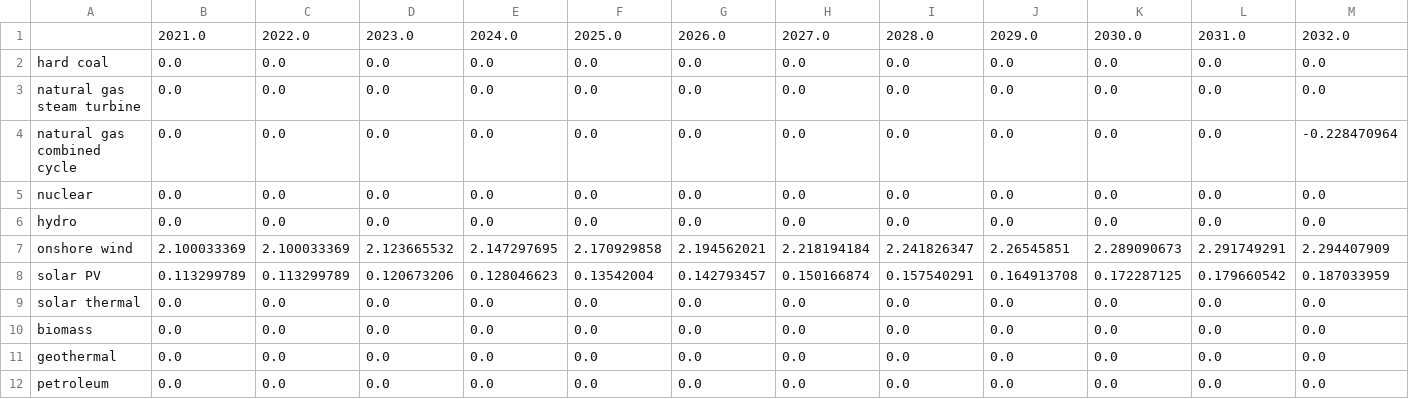
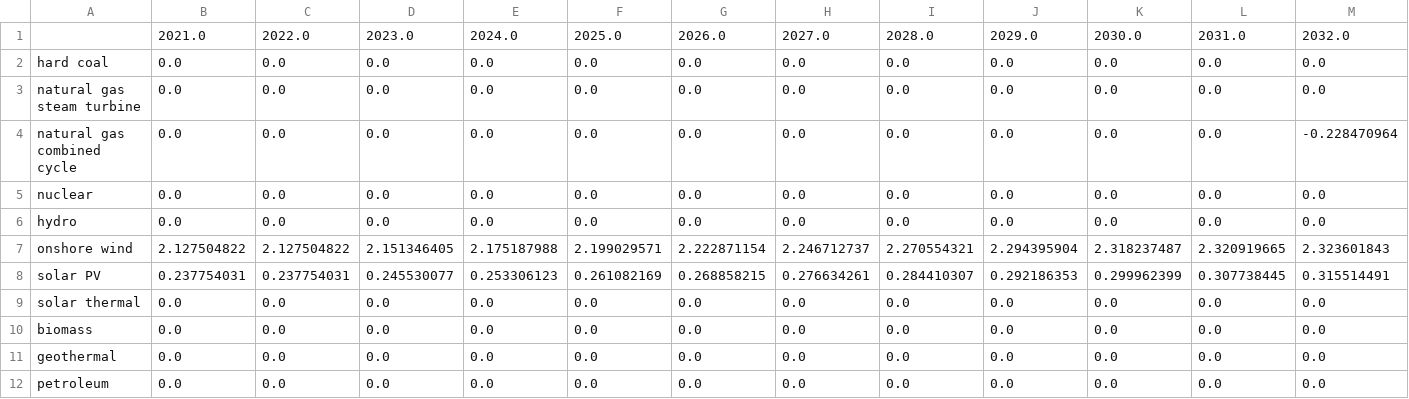
Before and after one commit to EnergyInnovation/eps-tennessee, a CSV file: InputData/elec/IiCFfNPdtTI/IiCFfNPdtTI.csv, drawn as a sheet; only a part is shown; removed rows and columns are numbered as before the commit, all else as after; rows hold the shown columns only; the diff names each change by its address in the sheet, - before the commit and + after, or states it on an @@ line.

```diff
--- a/InputData/elec/IiCFfNPdtTI/IiCFfNPdtTI.csv
+++ b/InputData/elec/IiCFfNPdtTI/IiCFfNPdtTI.csv
-row 7: onshore wind | 2.100033369 | 2.100033369 | 2.123665532 | 2.147297695 | 2.170929858 | 2.194562021 | 2.218194184 | 2.241826347 | 2.26545851 | 2.289090673 | 2.291749291 | 2.294407909
-row 8: solar PV | 0.113299789 | 0.113299789 | 0.120673206 | 0.128046623 | 0.13542004 | 0.142793457 | 0.150166874 | 0.157540291 | 0.164913708 | 0.172287125 | 0.179660542 | 0.187033959
+row 7: onshore wind | 2.127504822 | 2.127504822 | 2.151346405 | 2.175187988 | 2.199029571 | 2.222871154 | 2.246712737 | 2.270554321 | 2.294395904 | 2.318237487 | 2.320919665 | 2.323601843
+row 8: solar PV | 0.237754031 | 0.237754031 | 0.245530077 | 0.253306123 | 0.261082169 | 0.268858215 | 0.276634261 | 0.284410307 | 0.292186353 | 0.299962399 | 0.307738445 | 0.315514491
```
Also changed, not shown: 2 other files.
